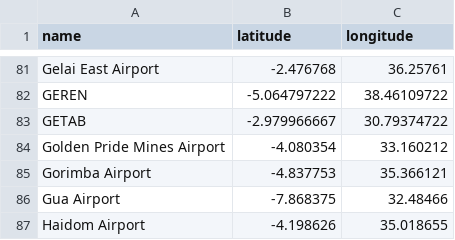
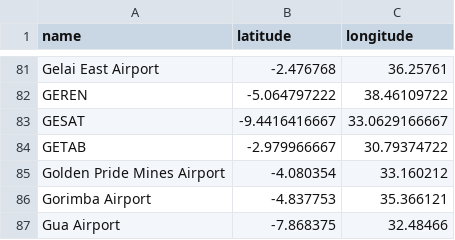
Before and after one commit to Calla92/anc-calculator, a CSV file: public/waypoints.csv, drawn as a sheet; only a part is shown, gaps mark what is left out; the shorter side is filled out with more unchanged rows; the diff names each change by its address in the sheet, - before the commit and + after, or states it on an @@ line.

Commit message:
Update waypoints.csv
Added GESAT

```diff
--- a/public/waypoints.csv
+++ b/public/waypoints.csv
+row 83: GESAT | -9.4416416667 | 33.0629166667
```
